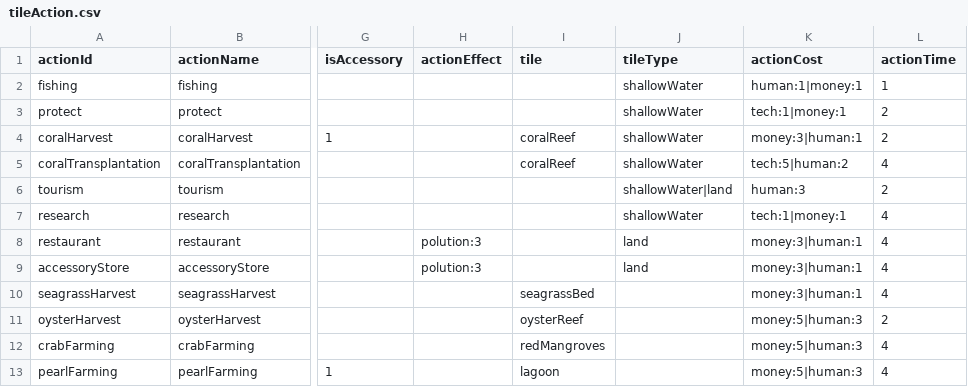
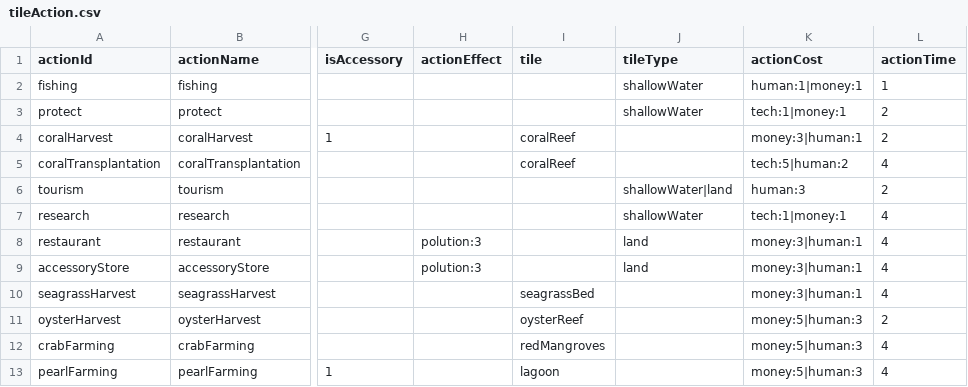
Before and after one commit to shshwdr/Climating, a CSV file: Assets/Resources/csv/tileAction.csv, drawn as a sheet; only a part is shown, gaps mark what is left out; the diff names each change by its address in the sheet, - before the commit and + after, or states it on an @@ line.

Commit message:
resource manager

```diff
--- a/Assets/Resources/csv/tileAction.csv
+++ b/Assets/Resources/csv/tileAction.csv
-J4:J5 (tileType): shallowWater
+J4:J5 (tileType): (empty)
```
Also changed, not shown: 37 other files.
